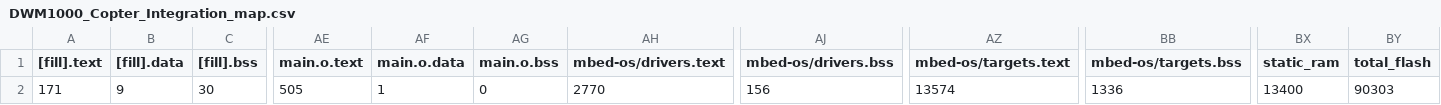
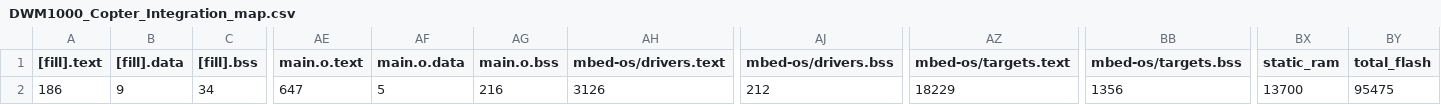
Before and after one commit to ovgu-FINken/DWM1000_Copter_Integration, a CSV file: BUILD/DWM1000_STM32L443CC/GCC_ARM-DEBUG/DWM1000_Copter_Integration_map.csv, drawn as a sheet; only a part is shown, gaps mark what is left out; the diff names each change by its address in the sheet, - before the commit and + after, or states it on an @@ line.

Commit message:
not tested .. integration of height sensor (including messages) .. not working

```diff
--- a/BUILD/DWM1000_STM32L443CC/GCC_ARM-DEBUG/DWM1000_Copter_Integration_map.csv
+++ b/BUILD/DWM1000_STM32L443CC/GCC_ARM-DEBUG/DWM1000_Copter_Integration_map.csv
-A2 ([fill].text): 171
+A2 ([fill].text): 186
-C2 ([fill].bss): 30
+C2 ([fill].bss): 34
-AE2 (main.o.text): 505
+AE2 (main.o.text): 647
-AF2 (main.o.data): 1
+AF2 (main.o.data): 5
-AG2 (main.o.bss): 0
+AG2 (main.o.bss): 216
-AH2 (mbed-os/drivers.text): 2770
+AH2 (mbed-os/drivers.text): 3126
-AJ2 (mbed-os/drivers.bss): 156
+AJ2 (mbed-os/drivers.bss): 212
-AZ2 (mbed-os/targets.text): 13574
+AZ2 (mbed-os/targets.text): 18229
-BB2 (mbed-os/targets.bss): 1336
+BB2 (mbed-os/targets.bss): 1356
-BX2 (static_ram): 13400
+BX2 (static_ram): 13700
-BY2 (total_flash): 90303
+BY2 (total_flash): 95475
```
Also changed, not shown: 15 other files.
